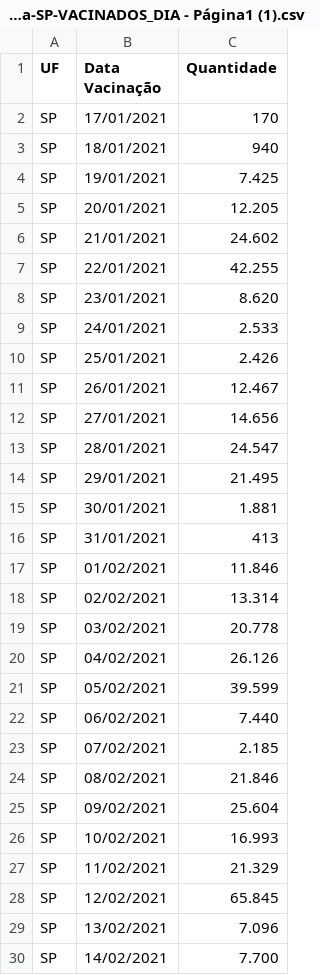
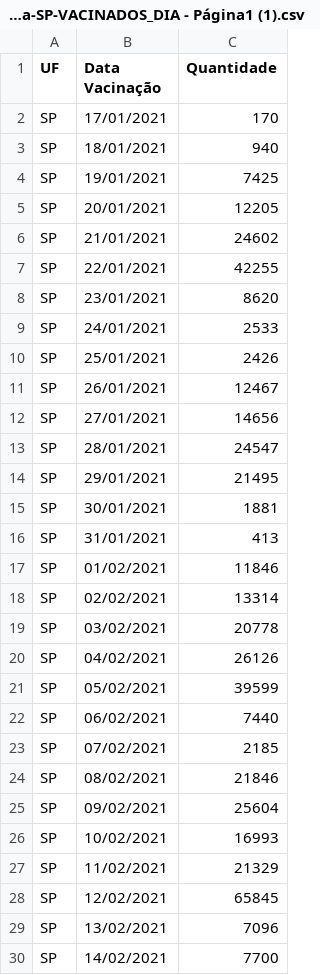
Before and after one commit to Pedreir/VacinSp, a CSV file: Planilha-SP-VACINADOS_DIA - Página1 (1).csv, drawn as a sheet; only a part is shown; the diff covers the shown part only.

Commit message:
Update Planilha-SP-VACINADOS_DIA - Página1 (1).csv

```diff
--- a/Planilha-SP-VACINADOS_DIA - Página1 (1).csv
+++ b/Planilha-SP-VACINADOS_DIA - Página1 (1).csv
@@ -3,28 +3,28 @@ SP,17/01/2021,170
 SP,18/01/2021,940
-SP,19/01/2021,7.425
-SP,20/01/2021,12.205
-SP,21/01/2021,24.602
-SP,22/01/2021,42.255
-SP,23/01/2021,8.620
-SP,24/01/2021,2.533
-SP,25/01/2021,2.426
-SP,26/01/2021,12.467
-SP,27/01/2021,14.656
-SP,28/01/2021,24.547
-SP,29/01/2021,21.495
-SP,30/01/2021,1.881
+SP,19/01/2021,7425
+SP,20/01/2021,12205
+SP,21/01/2021,24602
+SP,22/01/2021,42255
+SP,23/01/2021,8620
+SP,24/01/2021,2533
+SP,25/01/2021,2426
+SP,26/01/2021,12467
+SP,27/01/2021,14656
+SP,28/01/2021,24547
+SP,29/01/2021,21495
+SP,30/01/2021,1881
 SP,31/01/2021,413
-SP,01/02/2021,11.846
-SP,02/02/2021,13.314
-SP,03/02/2021,20.778
-SP,04/02/2021,26.126
-SP,05/02/2021,39.599
-SP,06/02/2021,7.440
-SP,07/02/2021,2.185
-SP,08/02/2021,21.846
-SP,09/02/2021,25.604
-SP,10/02/2021,16.993
-SP,11/02/2021,21.329
-SP,12/02/2021,65.845
-SP,13/02/2021,7.096
-SP,14/02/2021,7.700
+SP,01/02/2021,11846
+SP,02/02/2021,13314
+SP,03/02/2021,20778
+SP,04/02/2021,26126
+SP,05/02/2021,39599
+SP,06/02/2021,7440
+SP,07/02/2021,2185
+SP,08/02/2021,21846
+SP,09/02/2021,25604
+SP,10/02/2021,16993
+SP,11/02/2021,21329
+SP,12/02/2021,65845
+SP,13/02/2021,7096
+SP,14/02/2021,7700
```
Also changed, not shown: 174 edited cells elsewhere in this file.
